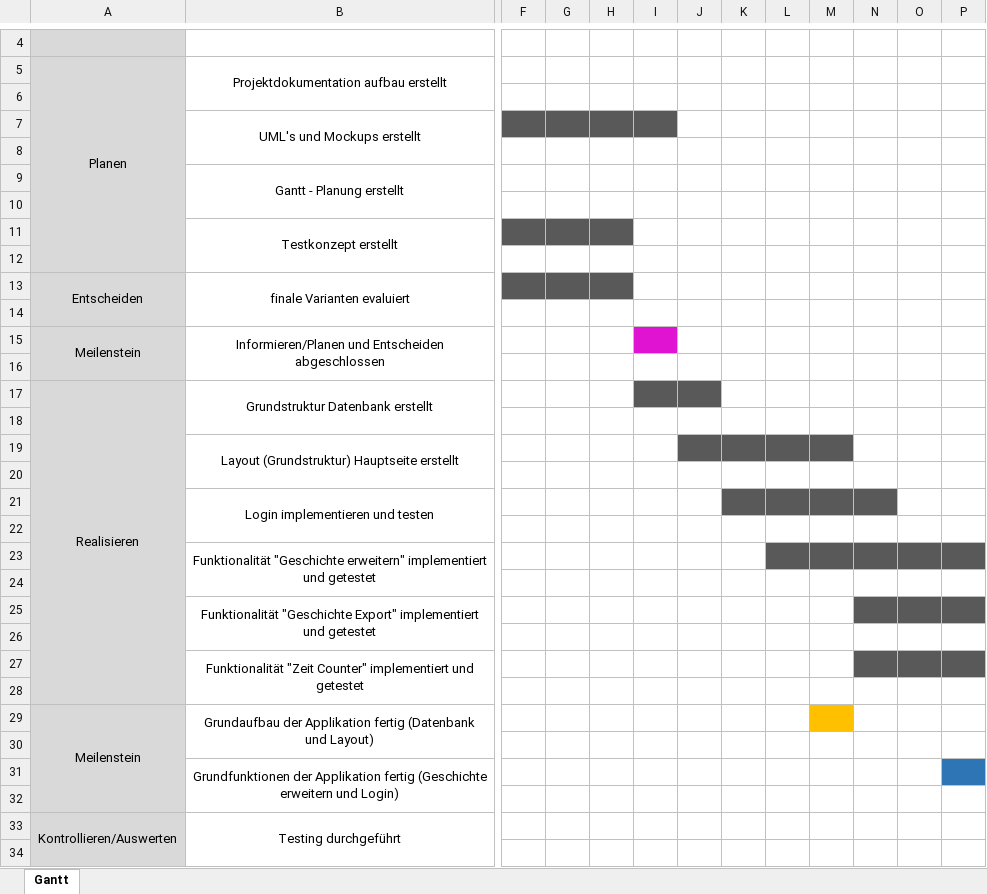
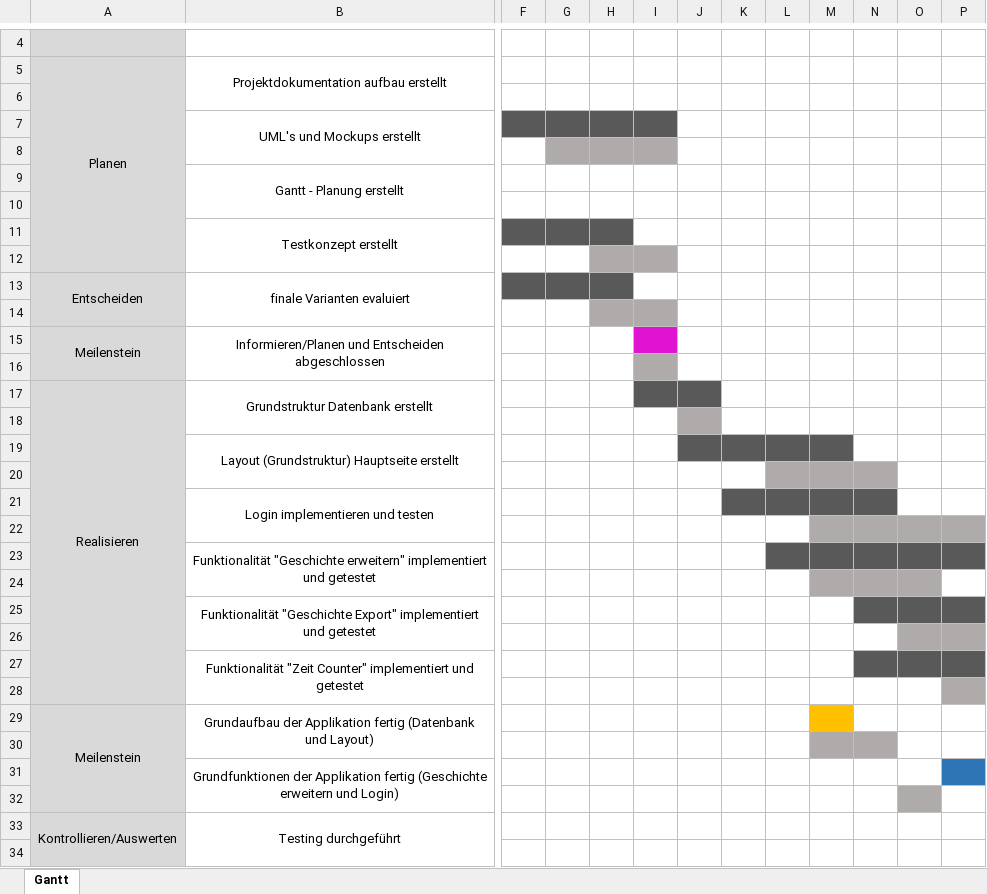
Before and after one commit to laraaaf/M223, an Excel workbook: docs/M223_Gantt_Planung_Felix.xlsx, sheet Gantt, drawn as a sheet; only a part is shown, gaps mark what is left out; values as stored, in another font and other column widths than the file's, no borders; the diff covers the shown part only; the diff names each change by its address in the sheet, - before the commit and + after, or states it on an @@ line.

Commit message:
update Gantt-Planung

```diff
--- a/docs/M223_Gantt_Planung_Felix.xlsx (sheet Gantt)
+++ b/docs/M223_Gantt_Planung_Felix.xlsx (sheet Gantt)
-G8:I8 fill: none
+G8:I8 fill: #AFABAB
-H12:I12 fill: none
+H12:I12 fill: #AFABAB
-H14:I14 fill: none
+H14:I14 fill: #AFABAB
-I16 fill: none
+I16 fill: #AFABAB
-J18 fill: none
+J18 fill: #AFABAB
-L20:N20 fill: none
+L20:N20 fill: #AFABAB
-M22:P22 fill: none
+M22:P22 fill: #AFABAB
-M24:O24 fill: none
+M24:O24 fill: #AFABAB
-O26:P26 fill: none
+O26:P26 fill: #AFABAB
-P28 fill: none
+P28 fill: #AFABAB
-M30:N30 fill: none
+M30:N30 fill: #AFABAB
-O32 fill: none
+O32 fill: #AFABAB
```
Also changed, not shown: cell formats elsewhere in this sheet, 1 other file.
